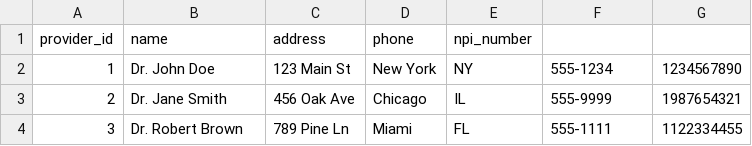
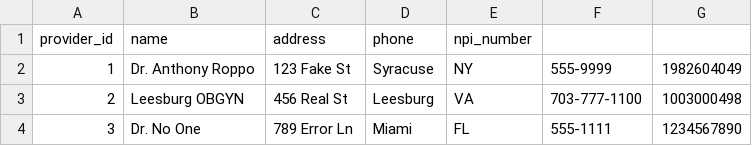
Before and after one commit to ujjwaltwri/firstsource_hack, a CSV file: input_providers.csv, drawn as a sheet.

```diff
--- a/input_providers.csv
+++ b/input_providers.csv
@@ -1,4 +1,4 @@
 provider_id,name,address,phone,npi_number
-1,Dr. John Doe,123 Main St, New York, NY,555-1234,1234567890
-2,Dr. Jane Smith,456 Oak Ave, Chicago, IL,555-9999,1987654321
-3,Dr. Robert Brown,789 Pine Ln, Miami, FL,555-1111,1122334455
+1,Dr. Anthony Roppo,123 Fake St,Syracuse,NY,555-9999,1982604049
+2,Leesburg OBGYN,456 Real St,Leesburg,VA,703-777-1100,1003000498
+3,Dr. No One,789 Error Ln,Miami,FL,555-1111,1234567890
```
Also changed, not shown: 3 other files.
